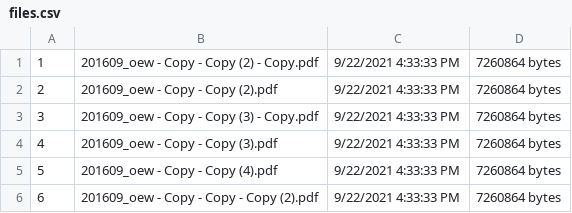
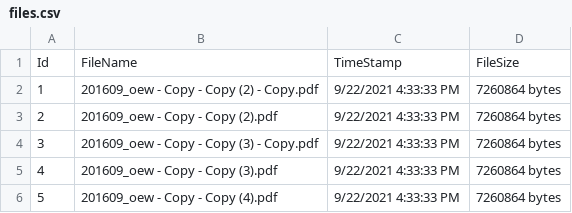
Before and after one commit to hrosado/ApplicationProductLibrary_02, a CSV file: Apl_Console_App/Data/files.csv, drawn as a sheet; only a part is shown; the shorter side is filled out with more unchanged rows.

```diff
--- a/Apl_Console_App/Data/files.csv
+++ b/Apl_Console_App/Data/files.csv
@@ -1 +1,2 @@
+Id,FileName,TimeStamp,FileSize
 1,201609_oew - Copy - Copy (2) - Copy.pdf,9/22/2021 4:33:33 PM,7260864 bytes
```
Also changed, not shown: 6 other files.
